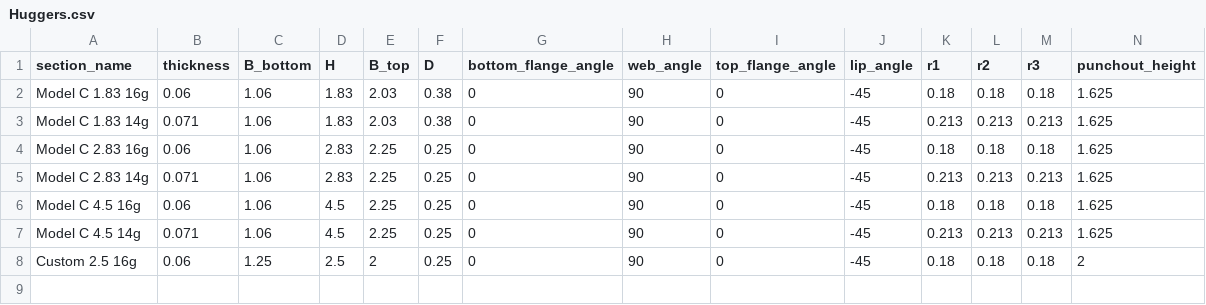
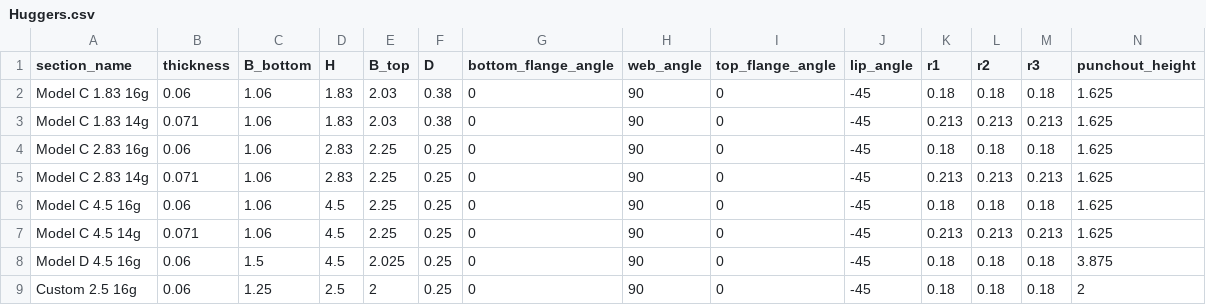
Before and after one commit to runtosolve/RoofHugger.jl, a CSV file: database/Huggers.csv, drawn as a sheet; only a part is shown; rows hold the shown columns only; the diff names each change by its address in the sheet, - before the commit and + after, or states it on an @@ line.

Commit message:
add Model D to Hugger database

```diff
--- a/database/Huggers.csv
+++ b/database/Huggers.csv
+row 8: Model D 4.5 16g | 0.06 | 1.5 | 4.5 | 2.025 | 0.25 | 0 | 90 | 0 | -45 | 0.18 | 0.18 | 0.18 | 3.875
```
Also changed, not shown: 1 other file.
